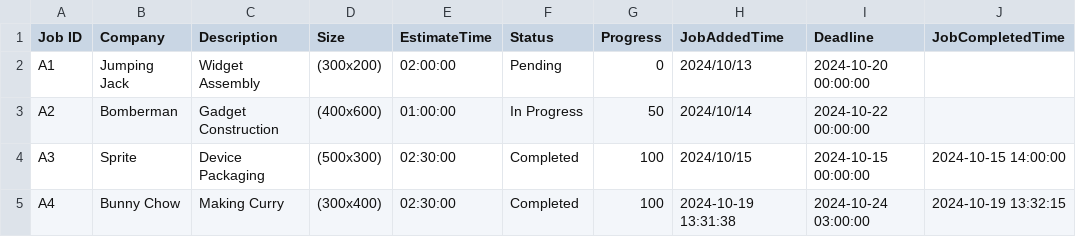
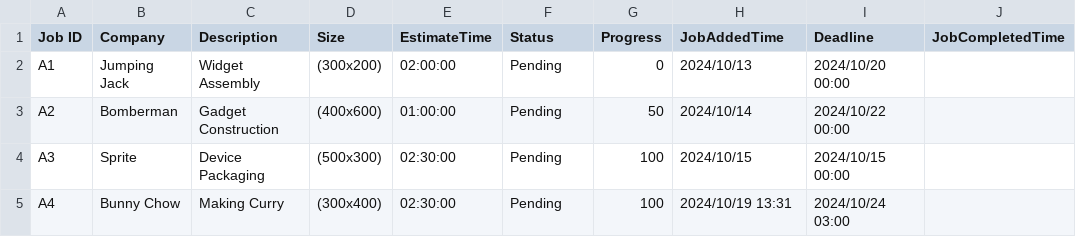
Before and after one commit to mosho135/job_tracking, a CSV file: foilwork_jobs.csv, drawn as a sheet.

```diff
--- a/foilwork_jobs.csv
+++ b/foilwork_jobs.csv
@@ -1,5 +1,5 @@
 Job ID,Company,Description,Size,EstimateTime,Status,Progress,JobAddedTime,Deadline,JobCompletedTime
-A1,Jumping Jack,Widget Assembly,(300x200),02:00:00,Pending,0,2024/10/13,2024-10-20 00:00:00,
-A2,Bomberman,Gadget Construction,(400x600),01:00:00,In Progress,50,2024/10/14,2024-10-22 00:00:00,
-A3,Sprite,Device Packaging,(500x300),02:30:00,Completed,100,2024/10/15,2024-10-15 00:00:00,2024-10-15 14:00:00
-A4,Bunny Chow,Making Curry,(300x400),02:30:00,Completed,100,2024-10-19 13:31:38,2024-10-24 03:00:00,2024-10-19 13:32:15
+A1,Jumping Jack,Widget Assembly,(300x200),02:00:00,Pending,0,2024/10/13,2024/10/20 00:00,
+A2,Bomberman,Gadget Construction,(400x600),01:00:00,Pending,50,2024/10/14,2024/10/22 00:00,
+A3,Sprite,Device Packaging,(500x300),02:30:00,Pending,100,2024/10/15,2024/10/15 00:00,
+A4,Bunny Chow,Making Curry,(300x400),02:30:00,Pending,100,2024/10/19 13:31,2024/10/24 03:00,
```
Also changed, not shown: 1 other file.
